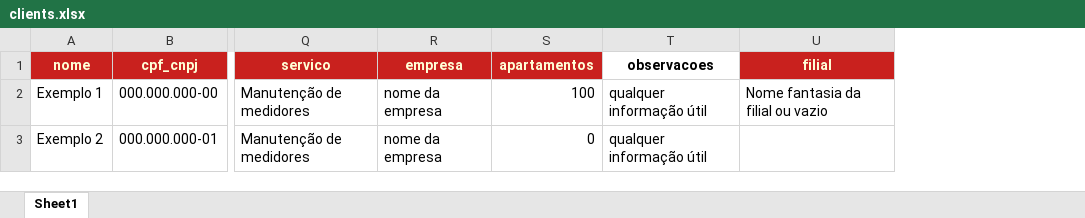
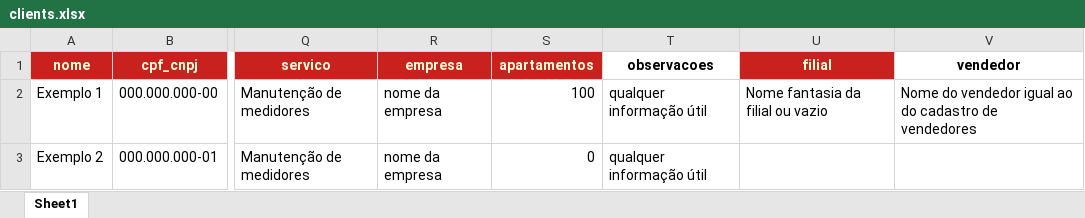
Before and after one commit to brito101/OS-System, an Excel workbook: worksheets/clients.xlsx, sheet Sheet1, drawn as a sheet; only a part is shown, gaps mark what is left out; values as stored, in another font and other column widths than the file's, no borders; the diff names each change by its address in the sheet, - before the commit and + after, or states it on an @@ line.

Commit message:
ALTE clients ADD seller FK

```diff
--- a/worksheets/clients.xlsx (sheet Sheet1)
+++ b/worksheets/clients.xlsx (sheet Sheet1)
+column V (vendedor), row 2: Nome do vendedor igual ao do cadastro de vendedores
```
